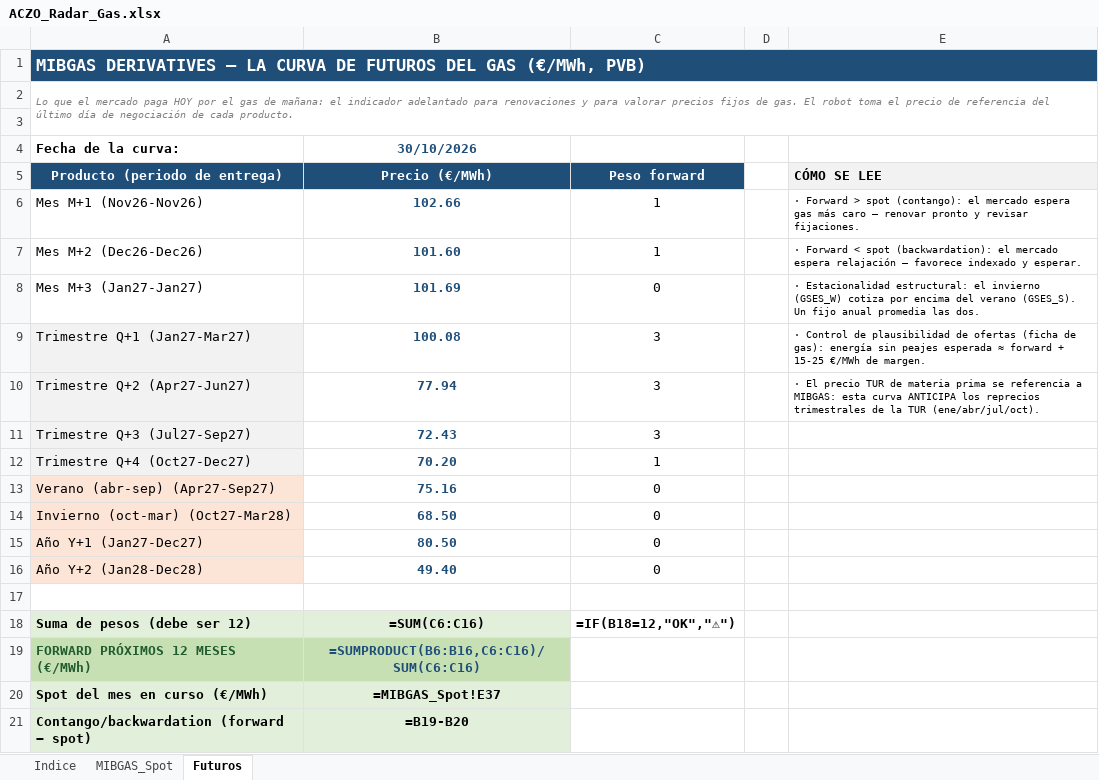
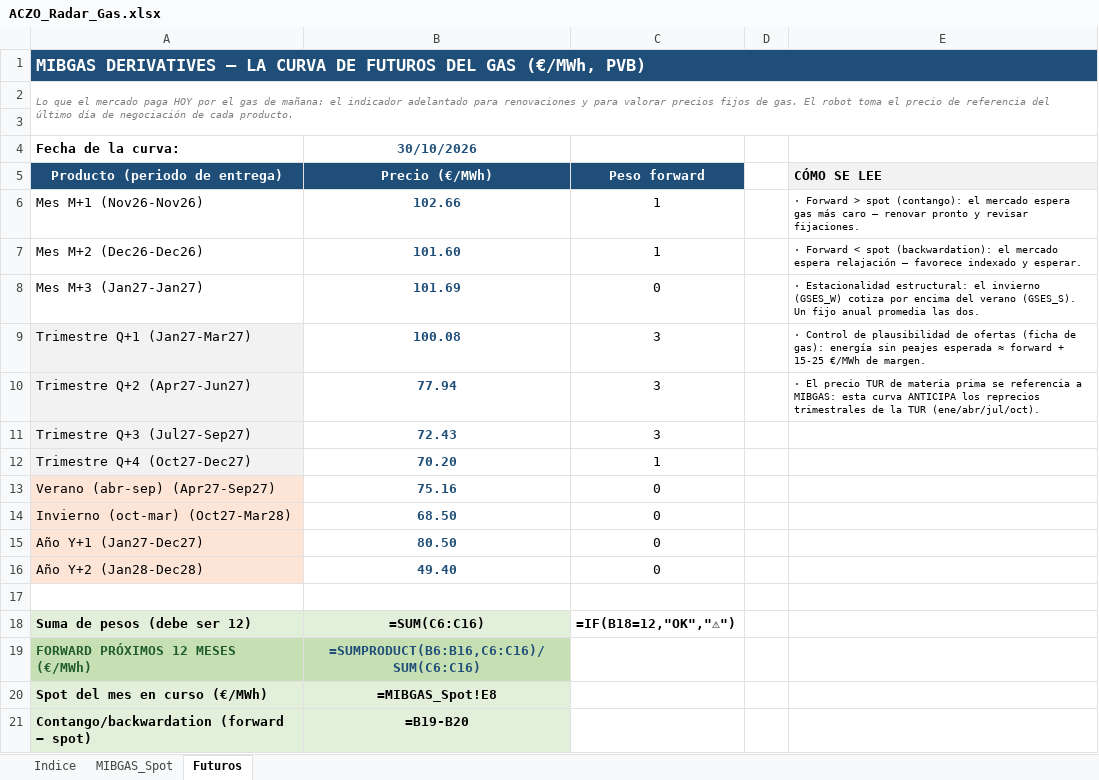
Before and after one commit to aczo-energia/aczo-radar, an Excel workbook: excel/ACZO_Radar_Gas.xlsx, sheet Futuros, drawn as a sheet; values as stored, in another font and other column widths than the file's, no borders; formulas without a stored value are shown as written; the diff names each change by its address in the sheet, - before the commit and + after, or states it on an @@ line.

```diff
--- a/excel/ACZO_Radar_Gas.xlsx (sheet Futuros)
+++ b/excel/ACZO_Radar_Gas.xlsx (sheet Futuros)
-B20 (Precio (€/MWh)): =MIBGAS_Spot!E37
+B20 (Precio (€/MWh)): =MIBGAS_Spot!E8
```
Also changed, not shown: sheet MIBGAS_Spot, excel/ACZO_Radar_Mercados.xlsx, 16 other files.
